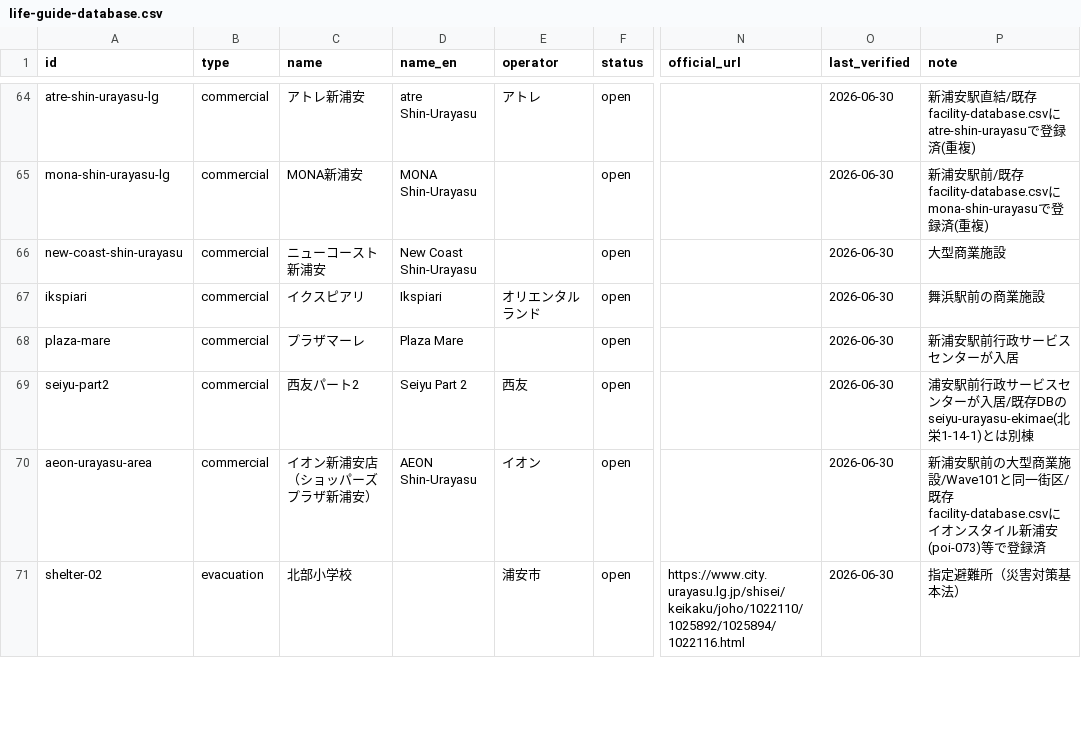
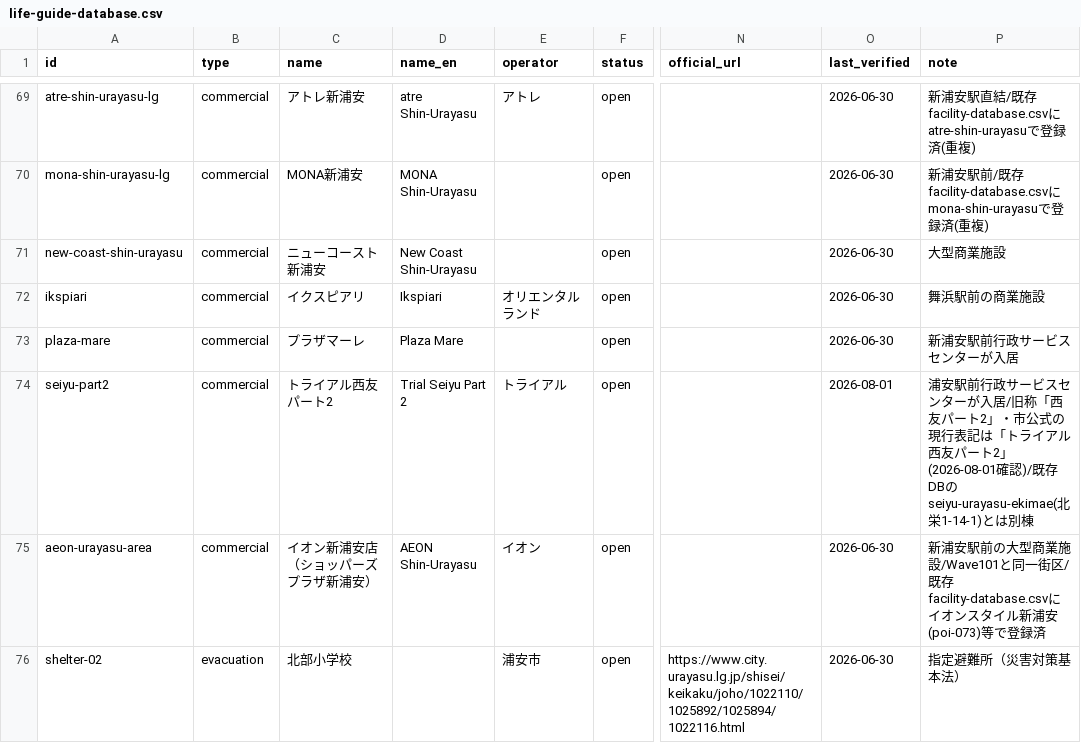
Before and after one commit to urayasu-portal/urayasu-portal, a CSV file: life-guide-database.csv, drawn as a sheet; only a part is shown, gaps mark what is left out; addresses are those after the commit; the diff covers the shown part only; the diff names each change by its address in the sheet, - before the commit and + after, or states it on an @@ line.

```diff
--- a/life-guide-database.csv
+++ b/life-guide-database.csv
-C74 (name): 西友パート2
+C74 (name): トライアル西友パート2
-D74 (name_en): Seiyu Part 2
+D74 (name_en): Trial Seiyu Part 2
-E74 (operator): 西友
+E74 (operator): トライアル
-O74 (last_verified): 2026-06-30
+O74 (last_verified): 2026-08-01
-P74 (note): …が入居/既存DBの…
+P74 (note): …が入居/旧称「西友パート2」・市公式の現行表記は「トライアル西友パート2」(2026-08-01確認)/既存DBの…
```
Also changed, not shown: 5 added rows and 68 edited cells elsewhere in this file, 1 other file.
